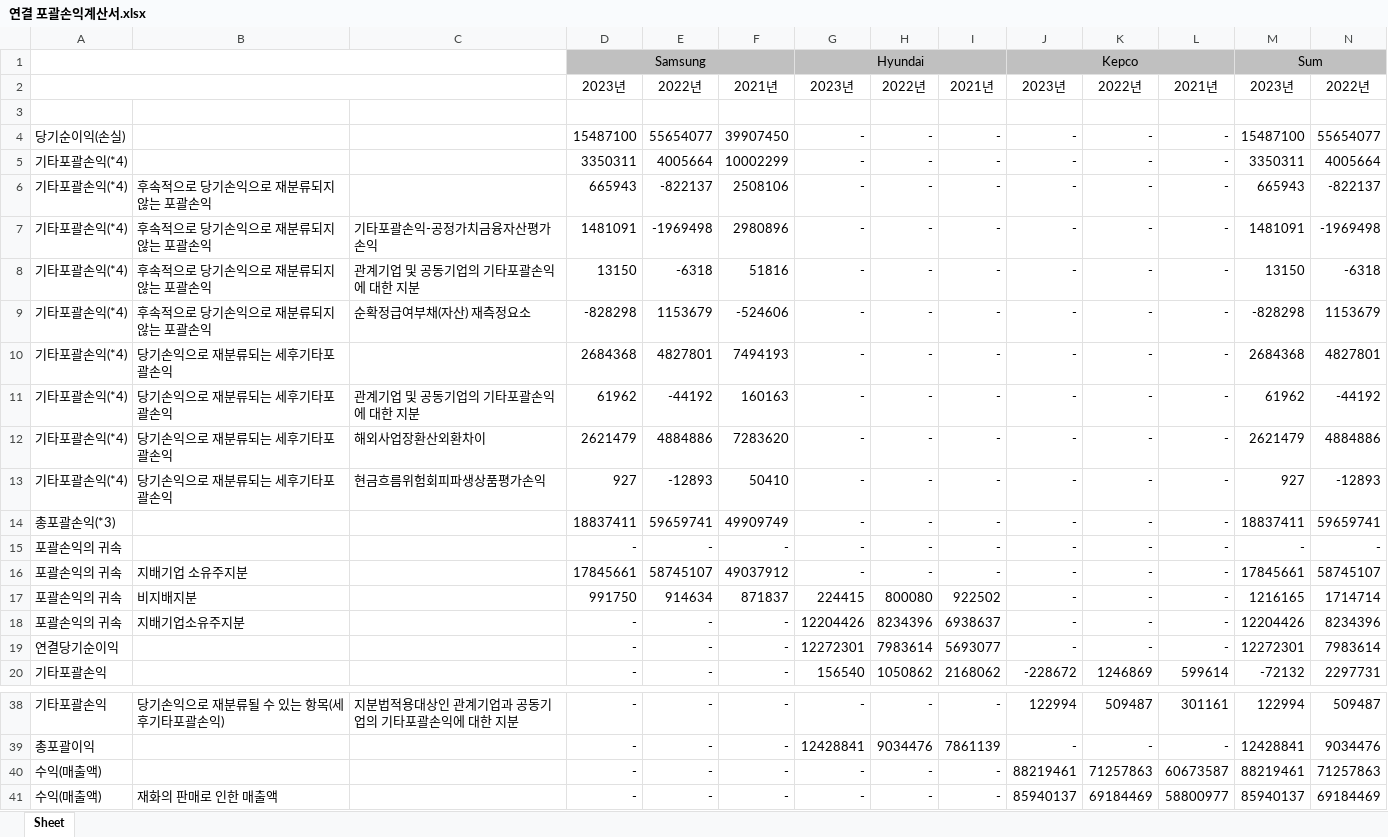
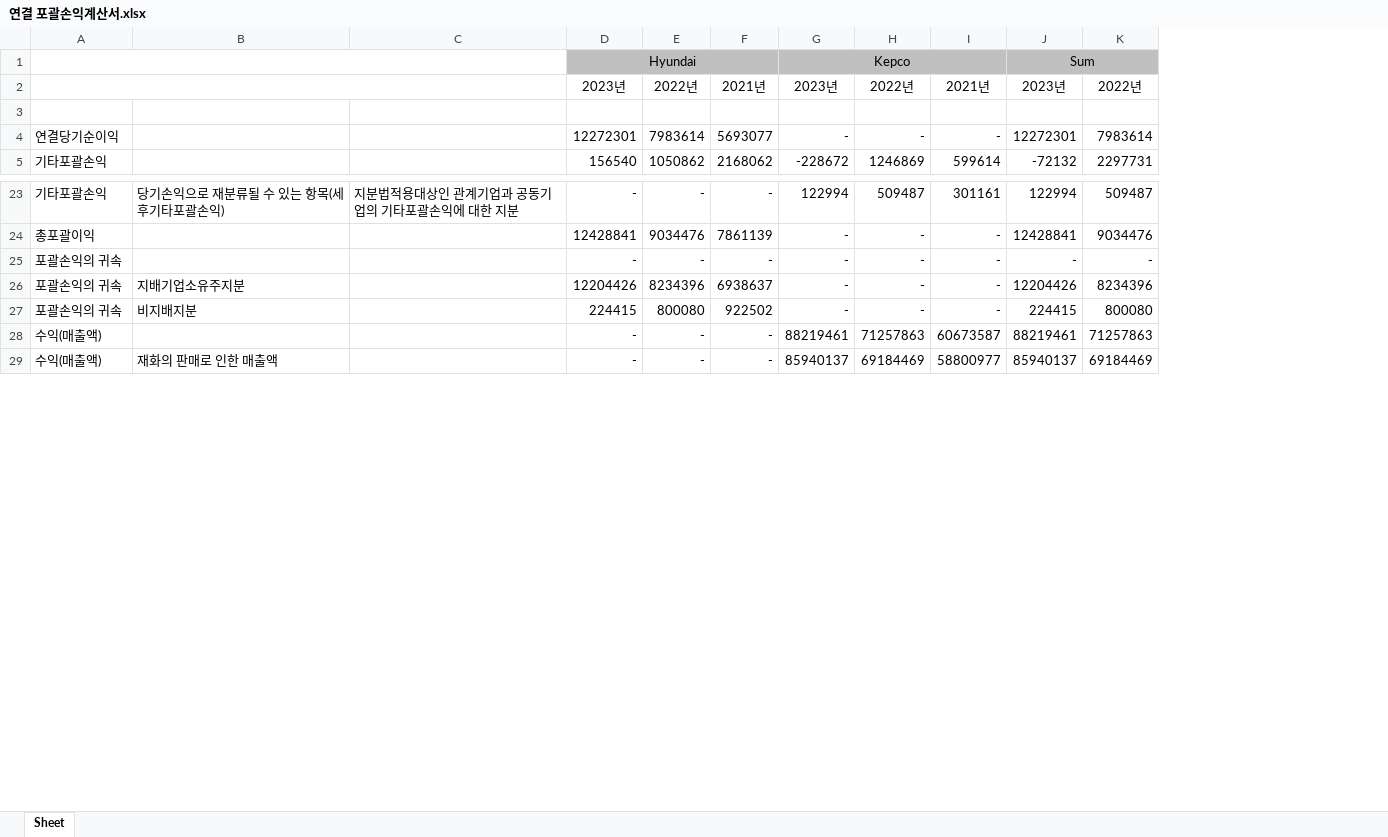
Before and after one commit to chlxogur/pdf_to_rag_chatbot, an Excel workbook: data/output/연결 포괄손익계산서.xlsx, sheet Sheet, drawn as a sheet; only a part is shown, gaps mark what is left out; values as stored, in another font and other column widths than the file's, no borders; removed rows and columns are numbered as before the commit, all else as after; rows hold the shown columns only; the diff names each change by its address in the sheet, - before the commit and + after, or states it on an @@ line.

```diff
--- a/data/output/연결 포괄손익계산서.xlsx (sheet Sheet)
+++ b/data/output/연결 포괄손익계산서.xlsx (sheet Sheet)
-column D, rows 1-2: Samsung | 2023년; rows 19-20: - | -; rows 38-41: all -
-column E, row 2: 2022년; rows 19-20: - | -; rows 38-41: all -
-column F, row 2: 2021년; rows 19-20: - | -; rows 38-41: all -
-row 4: 당기순이익(손실) |  |  | 15487100 | 55654077 | 39907450 | - | - | - | - | - | - | 15487100 | 55654077
-row 5: 기타포괄손익(*4) |  |  | 3350311 | 4005664 | 10002299 | - | - | - | - | - | - | 3350311 | 4005664
-row 6: 기타포괄손익(*4) | 후속적으로 당기손익으로 재분류되지 않는 포괄손익 |  | 665943 | -822137 | 2508106 | - | - | - | - | - | - | 665943 | -822137
-row 7: 기타포괄손익(*4) | 후속적으로 당기손익으로 재분류되지 않는 포괄손익 | 기타포괄손익-공정가치금융자산평가손익 | 1481091 | -1969498 | 2980896 | - | - | - | - | - | - | 1481091 | -1969498
-row 8: 기타포괄손익(*4) | 후속적으로 당기손익으로 재분류되지 않는 포괄손익 | 관계기업 및 공동기업의 기타포괄손익에 대한 지분 | 13150 | -6318 | 51816 | - | - | - | - | - | - | 13150 | -6318
-row 9: 기타포괄손익(*4) | 후속적으로 당기손익으로 재분류되지 않는 포괄손익 | 순확정급여부채(자산) 재측정요소 | -828298 | 1153679 | -524606 | - | - | - | - | - | - | -828298 | 1153679
-row 10: 기타포괄손익(*4) | 당기손익으로 재분류되는 세후기타포괄손익 |  | 2684368 | 4827801 | 7494193 | - | - | - | - | - | - | 2684368 | 4827801
-row 11: 기타포괄손익(*4) | 당기손익으로 재분류되는 세후기타포괄손익 | 관계기업 및 공동기업의 기타포괄손익에 대한 지분 | 61962 | -44192 | 160163 | - | - | - | - | - | - | 61962 | -44192
-row 12: 기타포괄손익(*4) | 당기손익으로 재분류되는 세후기타포괄손익 | 해외사업장환산외환차이 | 2621479 | 4884886 | 7283620 | - | - | - | - | - | - | 2621479 | 4884886
-row 13: 기타포괄손익(*4) | 당기손익으로 재분류되는 세후기타포괄손익 | 현금흐름위험회피파생상품평가손익 | 927 | -12893 | 50410 | - | - | - | - | - | - | 927 | -12893
-row 14: 총포괄손익(*3) |  |  | 18837411 | 59659741 | 49909749 | - | - | - | - | - | - | 18837411 | 59659741
-row 16: 포괄손익의 귀속 | 지배기업 소유주지분 |  | 17845661 | 58745107 | 49037912 | - | - | - | - | - | - | 17845661 | 58745107
-row 17: 포괄손익의 귀속 | 비지배지분 |  | 991750 | 914634 | 871837 | 224415 | 800080 | 922502 | - | - | - | 1216165 | 1714714
@@ row 15 moved to row 25: 포괄손익의 귀속 @@
@@ row 18 moved to row 26: 포괄손익의 귀속 @@
+row 27: 포괄손익의 귀속 | 비지배지분 |  | 224415 | 800080 | 922502 | - | - | - | 224415 | 800080
```
Also changed, not shown: data/output/연결 손익계산서.xlsx, data/output/연결 재무상태표.xlsx, 7 other files.
